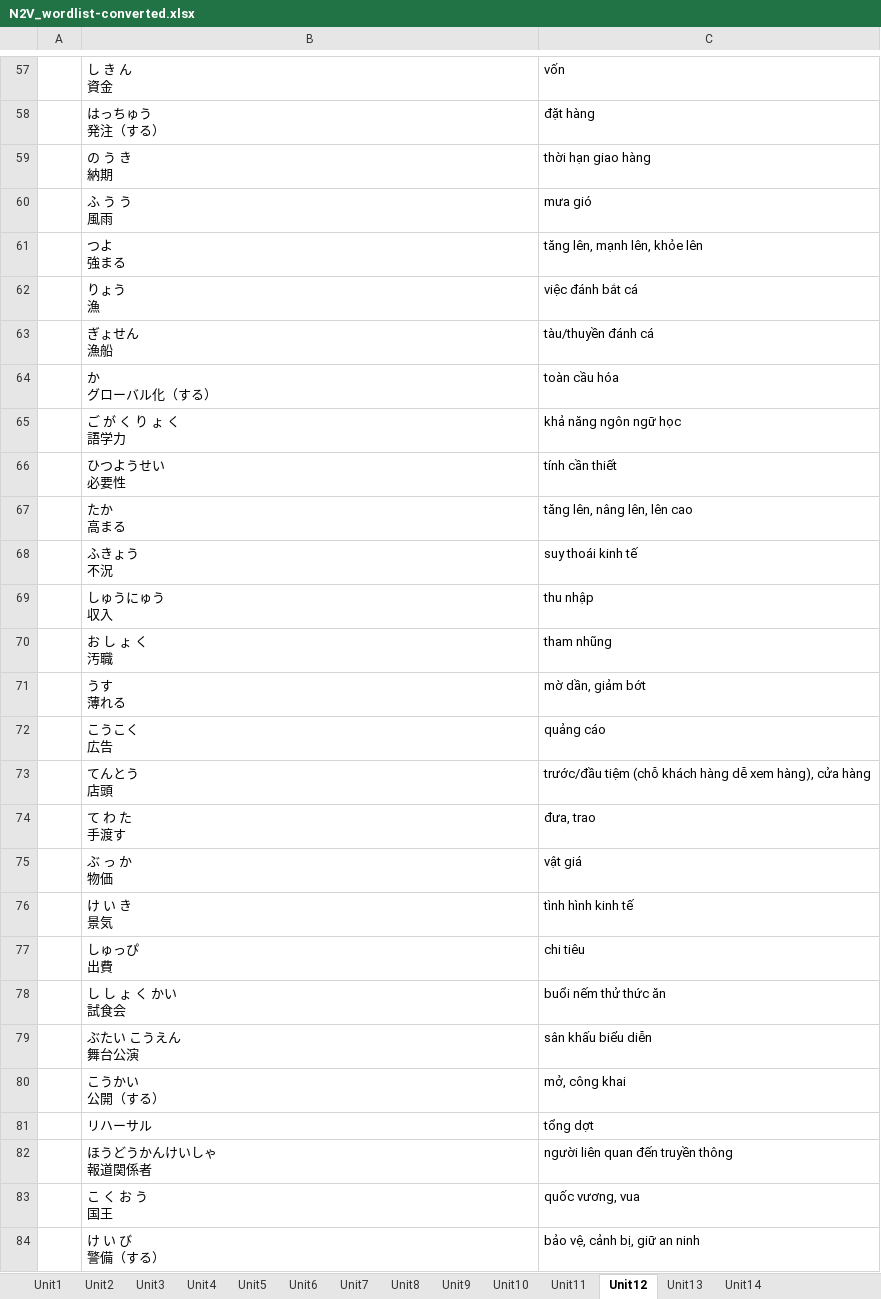
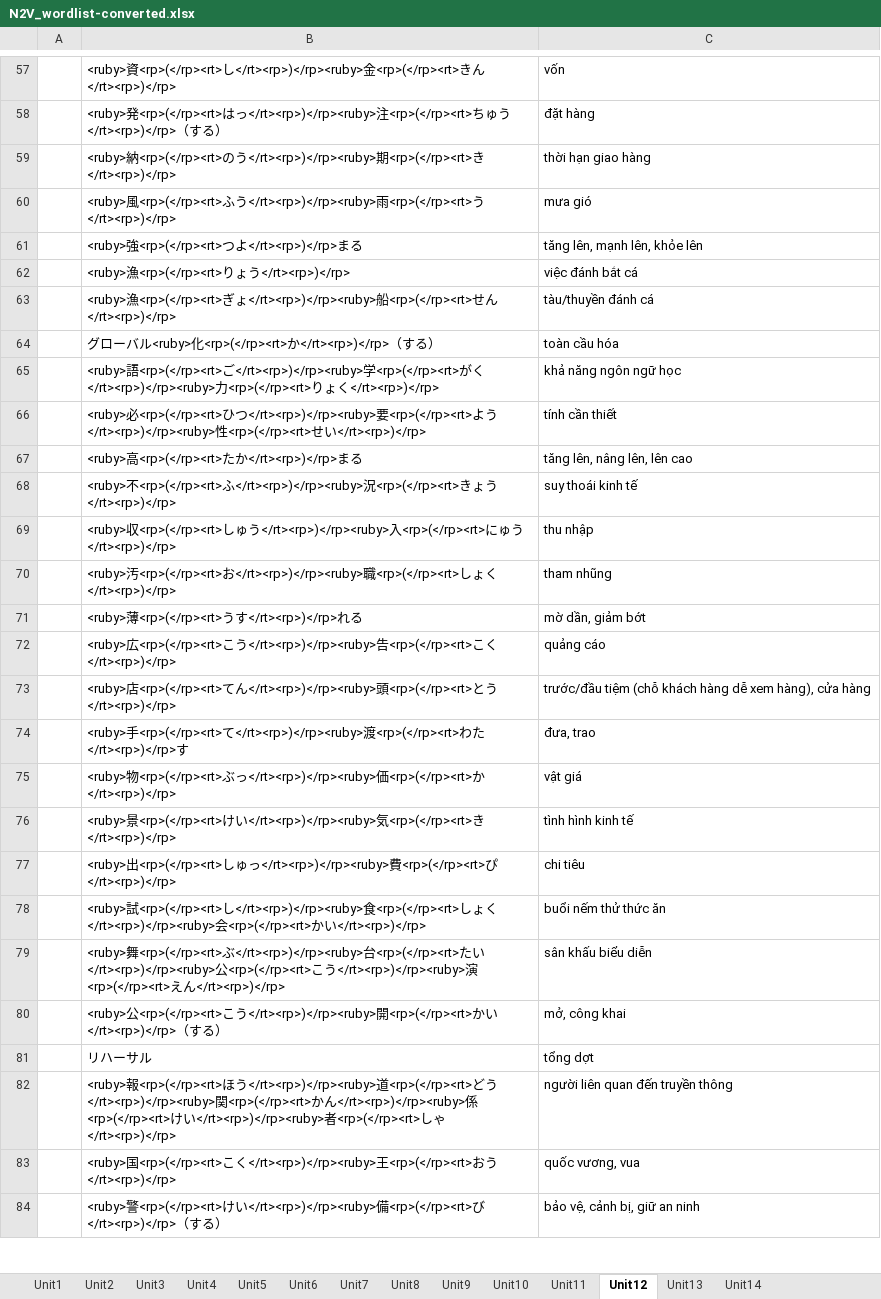
Before and after one commit to tndinhtrieu/uploadfile, an Excel workbook: N2V_wordlist-converted.xlsx, sheet Unit12, drawn as a sheet; only a part is shown, gaps mark what is left out; values as stored, in another font and other column widths than the file's, no borders; ↵ is a line break in a cell; the diff covers the shown part only; the diff names each change by its address in the sheet, - before the commit and + after, or states it on an @@ line.

Commit message:
Unit 12 更新

```diff
--- a/N2V_wordlist-converted.xlsx (sheet Unit12)
+++ b/N2V_wordlist-converted.xlsx (sheet Unit12)
-B57: し き ん ↵ 資金
+B57: <ruby>資<rp>(</rp><rt>し</rt><rp>)</rp><ruby>金<rp>(</rp><rt>きん</rt><rp>)</rp>
-B58: はっちゅう ↵ 発注（する）
+B58: <ruby>発<rp>(</rp><rt>はっ</rt><rp>)</rp><ruby>注<rp>(</rp><rt>ちゅう</rt><rp>)</rp>（する）
-B59: の う き ↵ 納期
+B59: <ruby>納<rp>(</rp><rt>のう</rt><rp>)</rp><ruby>期<rp>(</rp><rt>き</rt><rp>)</rp>
-B60: ふ う う ↵ 風雨
+B60: <ruby>風<rp>(</rp><rt>ふう</rt><rp>)</rp><ruby>雨<rp>(</rp><rt>う</rt><rp>)</rp>
-B61: つよ ↵ 強まる
+B61: <ruby>強<rp>(</rp><rt>つよ</rt><rp>)</rp>まる
-B62: りょう ↵ 漁
+B62: <ruby>漁<rp>(</rp><rt>りょう</rt><rp>)</rp>
-B63: ぎょせん ↵ 漁船
+B63: <ruby>漁<rp>(</rp><rt>ぎょ</rt><rp>)</rp><ruby>船<rp>(</rp><rt>せん</rt><rp>)</rp>
-B64: か ↵ グローバル化（する）
+B64: グローバル<ruby>化<rp>(</rp><rt>か</rt><rp>)</rp>（する）
-B65: ご が く り ょ く ↵ 語学力
+B65: <ruby>語<rp>(</rp><rt>ご</rt><rp>)</rp><ruby>学<rp>(</rp><rt>がく</rt><rp>)</rp><ruby>力<rp>(</rp><rt>りょく</rt><rp>)</rp>
-B66: ひつようせい ↵ 必要性
+B66: <ruby>必<rp>(</rp><rt>ひつ</rt><rp>)</rp><ruby>要<rp>(</rp><rt>よう</rt><rp>)</rp><ruby>性<rp>(</rp><rt>せい</rt><rp>)</rp>
-B67: たか ↵ 高まる
+B67: <ruby>高<rp>(</rp><rt>たか</rt><rp>)</rp>まる
-B68: ふきょう ↵ 不況
+B68: <ruby>不<rp>(</rp><rt>ふ</rt><rp>)</rp><ruby>況<rp>(</rp><rt>きょう</rt><rp>)</rp>
-B69: しゅうにゅう ↵ 収入
+B69: <ruby>収<rp>(</rp><rt>しゅう</rt><rp>)</rp><ruby>入<rp>(</rp><rt>にゅう</rt><rp>)</rp>
-B70: お し ょ く ↵ 汚職
+B70: <ruby>汚<rp>(</rp><rt>お</rt><rp>)</rp><ruby>職<rp>(</rp><rt>しょく</rt><rp>)</rp>
-B71: うす ↵ 薄れる
+B71: <ruby>薄<rp>(</rp><rt>うす</rt><rp>)</rp>れる
-B72: こうこく ↵ 広告
+B72: <ruby>広<rp>(</rp><rt>こう</rt><rp>)</rp><ruby>告<rp>(</rp><rt>こく</rt><rp>)</rp>
-B73: てんとう ↵ 店頭
+B73: <ruby>店<rp>(</rp><rt>てん</rt><rp>)</rp><ruby>頭<rp>(</rp><rt>とう</rt><rp>)</rp>
-B74: て わ た ↵ 手渡す
+B74: <ruby>手<rp>(</rp><rt>て</rt><rp>)</rp><ruby>渡<rp>(</rp><rt>わた</rt><rp>)</rp>す
-B75: ぶ っ か ↵ 物価
+B75: <ruby>物<rp>(</rp><rt>ぶっ</rt><rp>)</rp><ruby>価<rp>(</rp><rt>か</rt><rp>)</rp>
-B76: け い き ↵ 景気
+B76: <ruby>景<rp>(</rp><rt>けい</rt><rp>)</rp><ruby>気<rp>(</rp><rt>き</rt><rp>)</rp>
-B77: しゅっぴ ↵ 出費
+B77: <ruby>出<rp>(</rp><rt>しゅっ</rt><rp>)</rp><ruby>費<rp>(</rp><rt>ぴ</rt><rp>)</rp>
-B78: し し ょ く かい ↵ 試食会
+B78: <ruby>試<rp>(</rp><rt>し</rt><rp>)</rp><ruby>食<rp>(</rp><rt>しょく</rt><rp>)</rp><ruby>会<rp>(</rp><rt>かい</rt><rp>)</rp>
-B79: ぶたい こうえん ↵ 舞台公演
+B79: <ruby>舞<rp>(</rp><rt>ぶ</rt><rp>)</rp><ruby>台<rp>(</rp><rt>たい</rt><rp>)</rp><ruby>公<rp>(</rp><rt>こう</rt><rp>)</rp><ruby>演<rp>(</rp><rt>えん</rt><rp>)</rp>
-B80: こうかい ↵ 公開（する）
+B80: <ruby>公<rp>(</rp><rt>こう</rt><rp>)</rp><ruby>開<rp>(</rp><rt>かい</rt><rp>)</rp>（する）
-B82: ほうどうかんけいしゃ ↵ 報道関係者
+B82: <ruby>報<rp>(</rp><rt>ほう</rt><rp>)</rp><ruby>道<rp>(</rp><rt>どう</rt><rp>)</rp><ruby>関<rp>(</rp><rt>かん</rt><rp>)</rp><ruby>係<rp>(</rp><rt>けい</rt><rp>)</rp><ruby>者<rp>(</rp><rt>しゃ</rt><rp>)</rp>
-B83: こ く お う ↵ 国王
+B83: <ruby>国<rp>(</rp><rt>こく</rt><rp>)</rp><ruby>王<rp>(</rp><rt>おう</rt><rp>)</rp>
-B84: け い び ↵ 警備（する）
+B84: <ruby>警<rp>(</rp><rt>けい</rt><rp>)</rp><ruby>備<rp>(</rp><rt>び</rt><rp>)</rp>（する）
```
Also changed, not shown: 63 edited cells elsewhere in this sheet, sheet Unit11.
